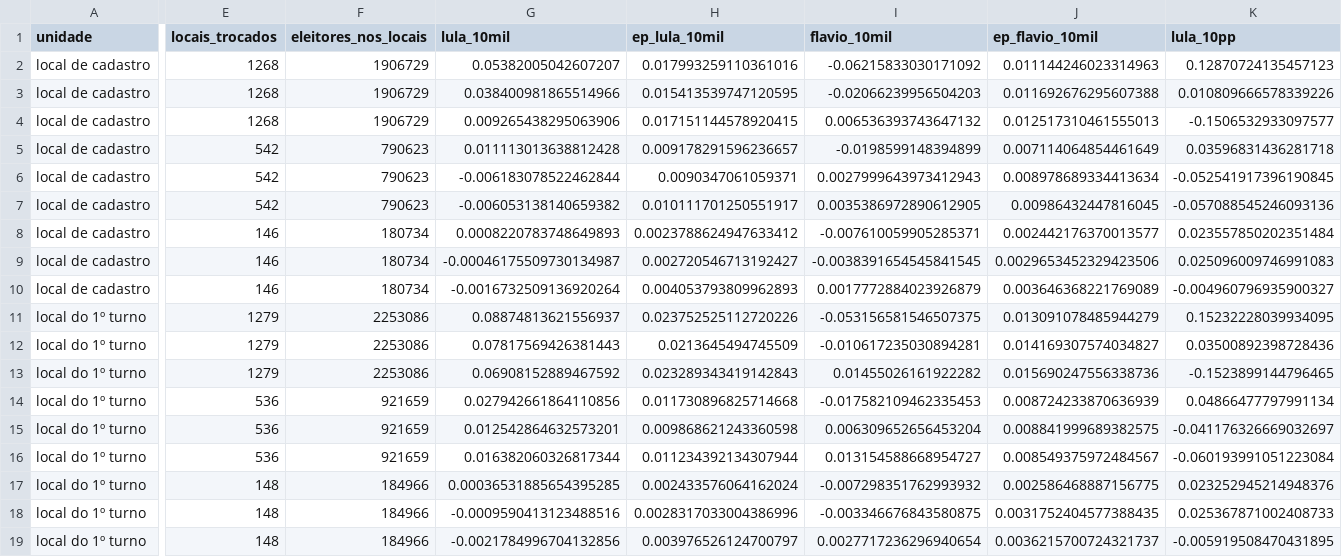
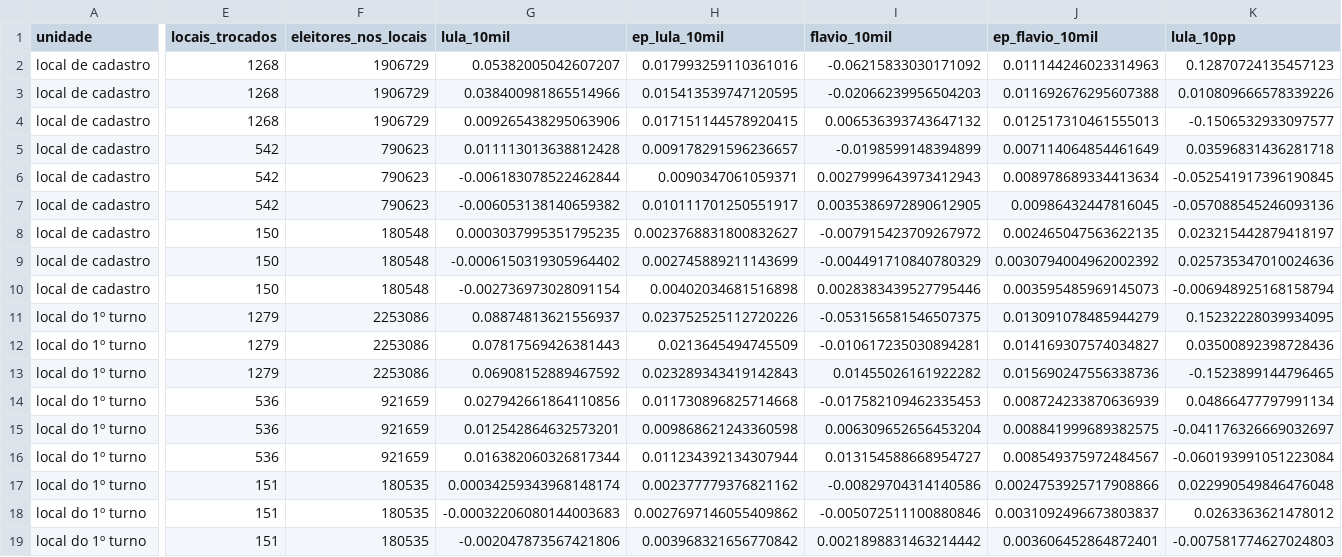
Before and after one commit to MatheusGSD/secoes-2turno-2026, a CSV file: saida/por_local.csv, drawn as a sheet; only a part is shown, gaps mark what is left out; the diff covers the shown part only; the diff names each change by its address in the sheet, - before the commit and + after, or states it on an @@ line.

```diff
--- a/saida/por_local.csv
+++ b/saida/por_local.csv
-E8:E10 (locais_trocados): 146
+E8:E10 (locais_trocados): 150
-F8:F10 (eleitores_nos_locais): 180734
+F8:F10 (eleitores_nos_locais): 180548
-G8 (lula_10mil): 0.0008220783748649893
+G8 (lula_10mil): 0.0003037995351795235
-H8 (ep_lula_10mil): 0.0023788624947633412
+H8 (ep_lula_10mil): 0.0023768831800832627
-I8 (flavio_10mil): -0.007610059905285371
+I8 (flavio_10mil): -0.007915423709267972
-J8 (ep_flavio_10mil): 0.002442176370013577
+J8 (ep_flavio_10mil): 0.002465047563622135
-K8 (lula_10pp): 0.023557850202351484
+K8 (lula_10pp): 0.023215442879418197
-G9 (lula_10mil): -0.00046175509730134987
+G9 (lula_10mil): -0.0006150319305964402
-H9 (ep_lula_10mil): 0.002720546713192427
+H9 (ep_lula_10mil): 0.002745889211143699
-I9 (flavio_10mil): -0.0038391654545841545
+I9 (flavio_10mil): -0.004491710840780329
-J9 (ep_flavio_10mil): 0.0029653452329423506
+J9 (ep_flavio_10mil): 0.0030794004962002392
-K9 (lula_10pp): 0.025096009746991083
+K9 (lula_10pp): 0.025735347010024636
-G10 (lula_10mil): -0.0016732509136920264
+G10 (lula_10mil): -0.002736973028091154
-H10 (ep_lula_10mil): 0.004053793809962893
+H10 (ep_lula_10mil): 0.00402034681516898
-I10 (flavio_10mil): 0.0017772884023926879
+I10 (flavio_10mil): 0.0028383439527795446
-J10 (ep_flavio_10mil): 0.003646368221769089
+J10 (ep_flavio_10mil): 0.003595485969145073
-K10 (lula_10pp): -0.004960796935900327
+K10 (lula_10pp): -0.006948925168158794
-E17:E19 (locais_trocados): 148
+E17:E19 (locais_trocados): 151
-F17:F19 (eleitores_nos_locais): 184966
+F17:F19 (eleitores_nos_locais): 180535
-G17 (lula_10mil): 0.00036531885654395285
+G17 (lula_10mil): 0.00034259343968148174
-H17 (ep_lula_10mil): 0.002433576064162024
+H17 (ep_lula_10mil): 0.002377779376821162
-I17 (flavio_10mil): -0.007298351762993932
+I17 (flavio_10mil): -0.00829704314140586
-J17 (ep_flavio_10mil): 0.002586468887156775
+J17 (ep_flavio_10mil): 0.0024753925717908866
-K17 (lula_10pp): 0.023252945214948376
+K17 (lula_10pp): 0.022990549846476048
-G18 (lula_10mil): -0.0009590413123488516
+G18 (lula_10mil): -0.00032206080144003683
-H18 (ep_lula_10mil): 0.0028317033004386996
+H18 (ep_lula_10mil): 0.0027697146055409862
-I18 (flavio_10mil): -0.003346676843580875
+I18 (flavio_10mil): -0.005072511100880846
-J18 (ep_flavio_10mil): 0.0031752404577388435
+J18 (ep_flavio_10mil): 0.0031092496673803837
-K18 (lula_10pp): 0.025367871002408733
+K18 (lula_10pp): 0.0263363621478012
-G19 (lula_10mil): -0.0021784996704132856
+G19 (lula_10mil): -0.002047873567421806
-H19 (ep_lula_10mil): 0.003976526124700797
+H19 (ep_lula_10mil): 0.003968321656770842
-I19 (flavio_10mil): 0.0027717236296940654
+I19 (flavio_10mil): 0.0021898831463214442
-J19 (ep_flavio_10mil): 0.0036215700724321737
+J19 (ep_flavio_10mil): 0.003606452864872401
-K19 (lula_10pp): -0.005919508470431895
+K19 (lula_10pp): -0.007581774627024803
```
Also changed, not shown: 6 edited cells elsewhere in this file, saida/impacto_uf_2026.csv, saida/painel_tse.csv, 34 other files.
